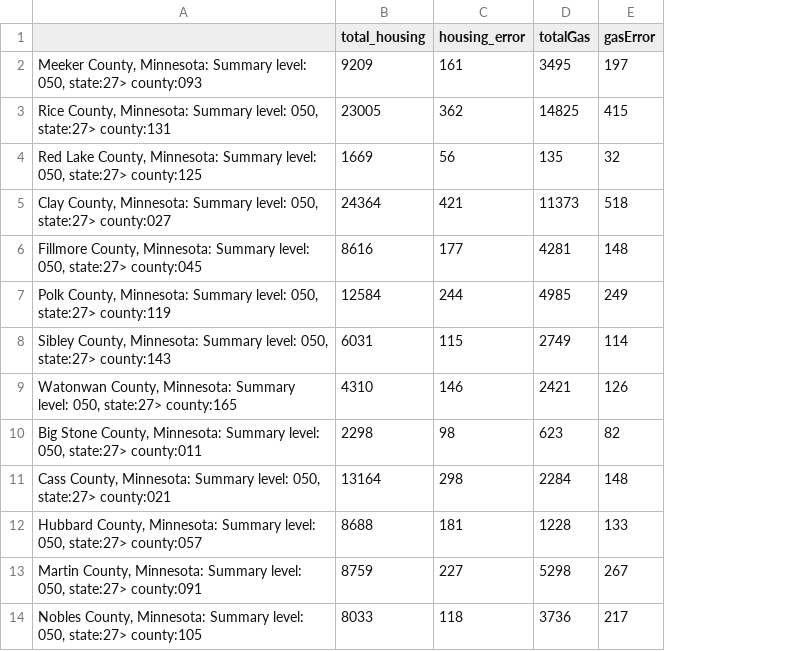
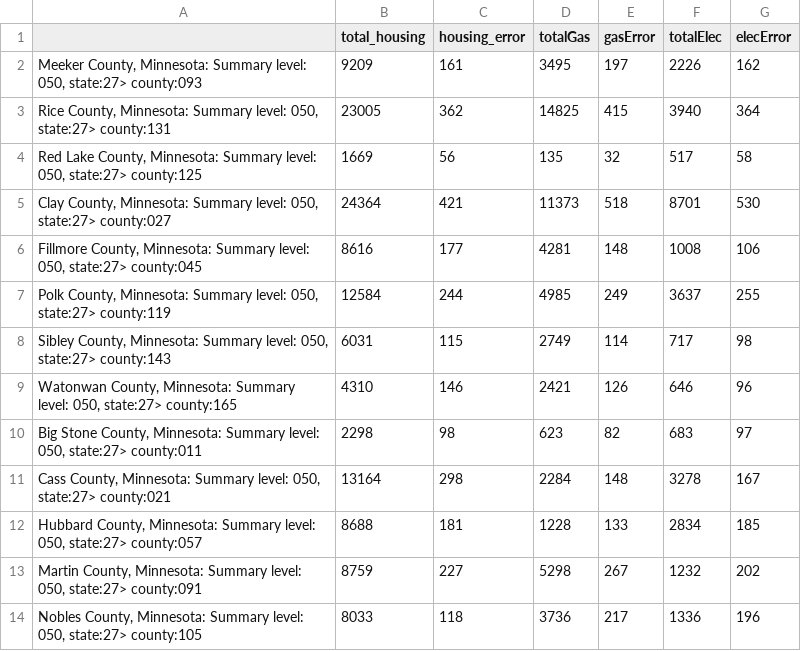
Before and after one commit to rciez2125/weatherExtremesHP, a CSV file: mnstatedata.csv, drawn as a sheet; only a part is shown; the diff names each change by its address in the sheet, - before the commit and + after, or states it on an @@ line.

Commit message:
updated state data (added MN)

```diff
--- a/mnstatedata.csv
+++ b/mnstatedata.csv
+column F (totalElec), rows 2-14: 2226 | 3940 | 517 | 8701 | 1008 | 3637 | 717 | 646 | 683 | 3278 | 2834 | 1232 | 1336
+column G (elecError), rows 2-14: 162 | 364 | 58 | 530 | 106 | 255 | 98 | 96 | 97 | 167 | 185 | 202 | 196
```
Also changed, not shown: 1 other file.
